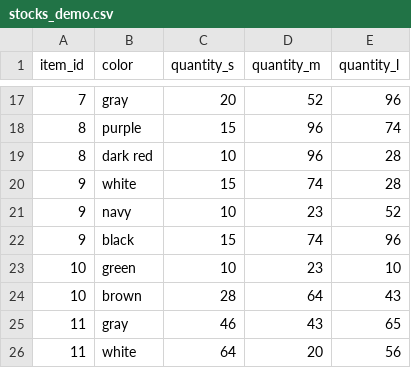
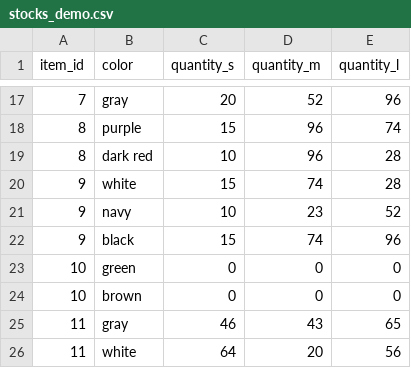
Before and after one commit to masa-berl01102019/ec_app_laravel_6, a CSV file: database/csv/stocks_demo.csv, drawn as a sheet; only a part is shown, gaps mark what is left out.

Commit message:
Created search_page and category_page of user / Added sort_function / Integrated common processing of controller / Modified design layout, demo data

```diff
--- a/database/csv/stocks_demo.csv
+++ b/database/csv/stocks_demo.csv
@@ -22,4 +22,4 @@
 9,black,15,74,96
-10,green,10,23,10
-10,brown,28,64,43
+10,green,0,0,0
+10,brown,0,0,0
 11,gray,46,43,65
```
Also changed, not shown: database/csv/categories_demo.csv, 15 other files.
